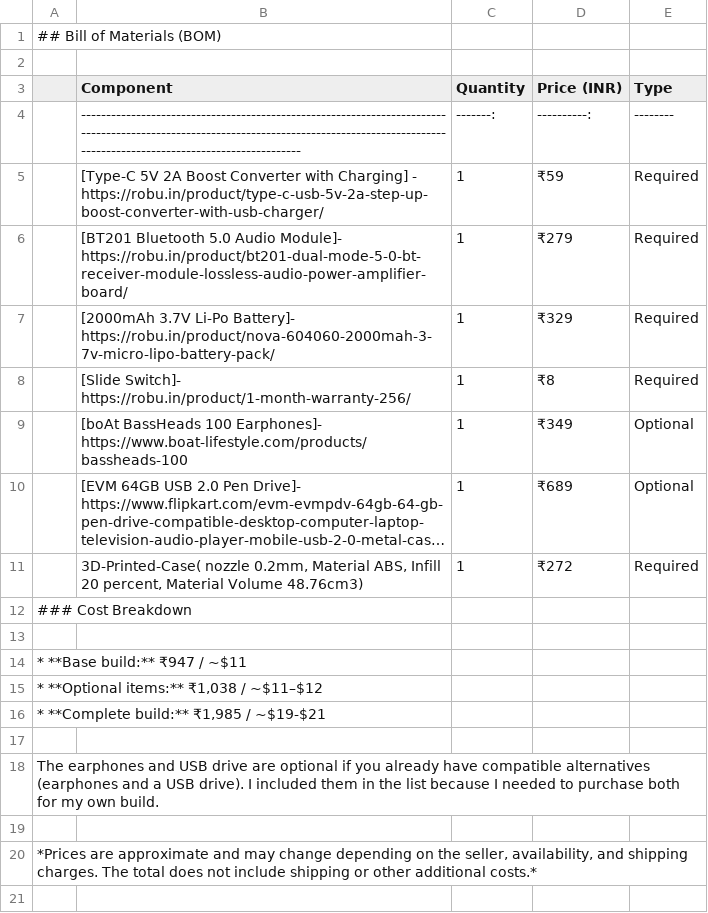
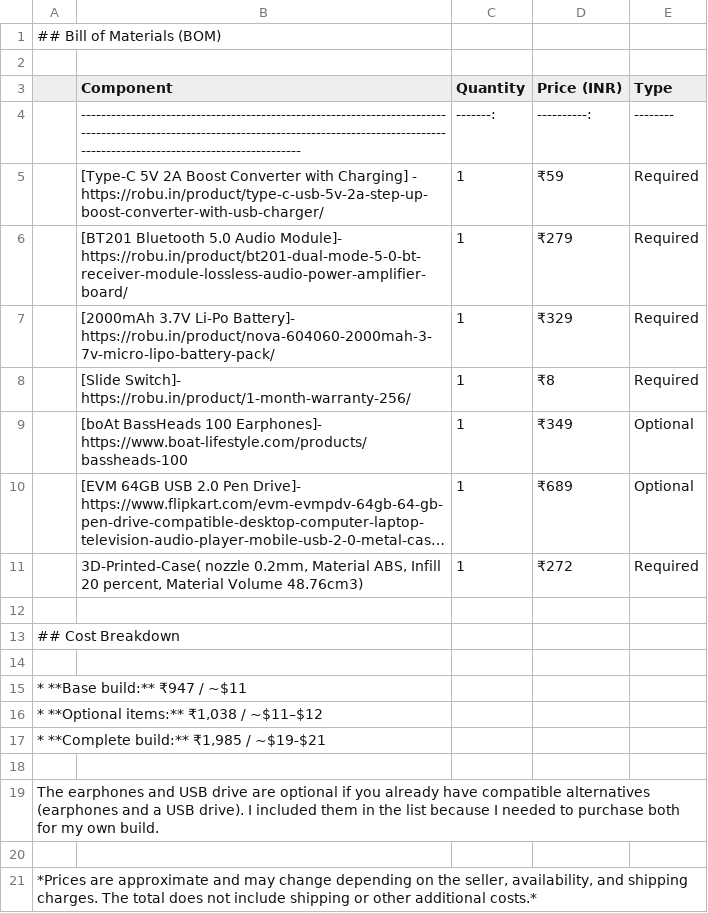
Before and after one commit to HI-dot935/WGM-Audio-mp3-player, a CSV file: BOM.csv, drawn as a sheet; long unchanged cells end in ….

Commit message:
Update BOM.csv

```diff
--- a/BOM.csv
+++ b/BOM.csv
@@ -11,3 +11,4 @@
 | 3D-Printed-Case( nozzle 0.2mm, Material ABS, Infill 20 percent, Material Volume 48.76cm3)                                                                                                      |        1 |        ₹272 | Required |
-### Cost Breakdown
+
+## Cost Breakdown
 
```
